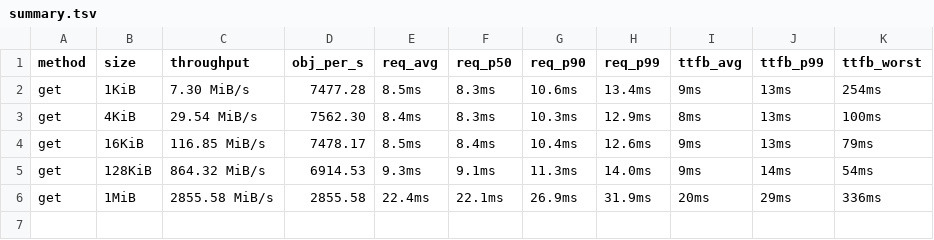
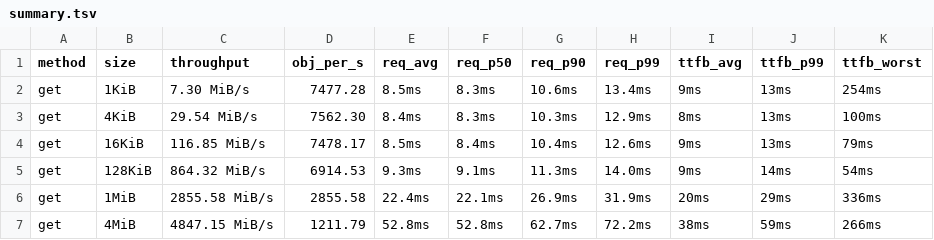
Before and after one commit to marshawcoco/rustfs, a TSV file: summary.tsv, drawn as a sheet.

```diff
--- a/summary.tsv
+++ b/summary.tsv
@@ -6 +6,2 @@ get	128KiB	864.32 MiB/s	6914.53	9.3ms	9.1ms	11.3ms	14.0ms	9ms	14ms	54ms
 get	1MiB	2855.58 MiB/s	2855.58	22.4ms	22.1ms	26.9ms	31.9ms	20ms	29ms	336ms
+get	4MiB	4847.15 MiB/s	1211.79	52.8ms	52.8ms	62.7ms	72.2ms	38ms	59ms	266ms
```
Also changed, not shown: 5 other files.
